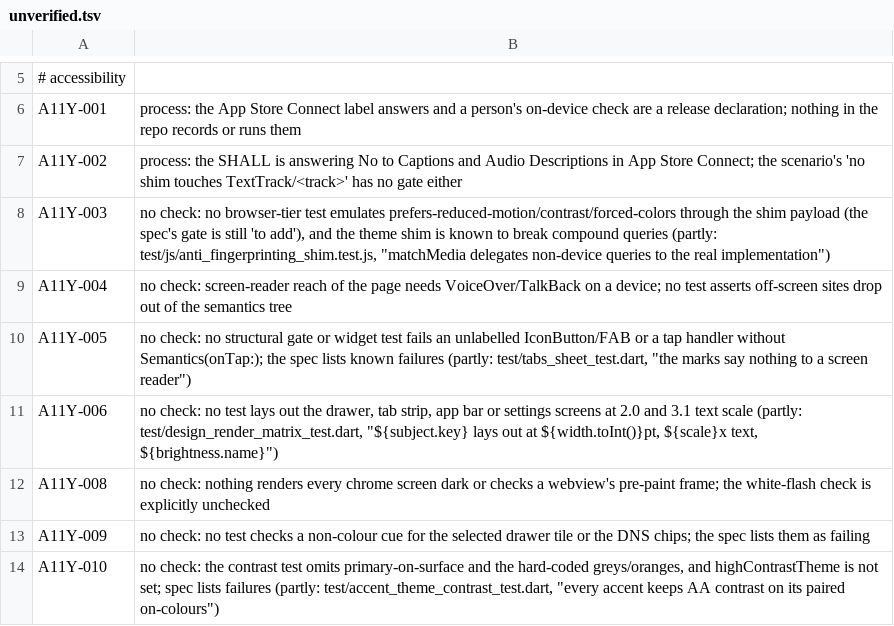
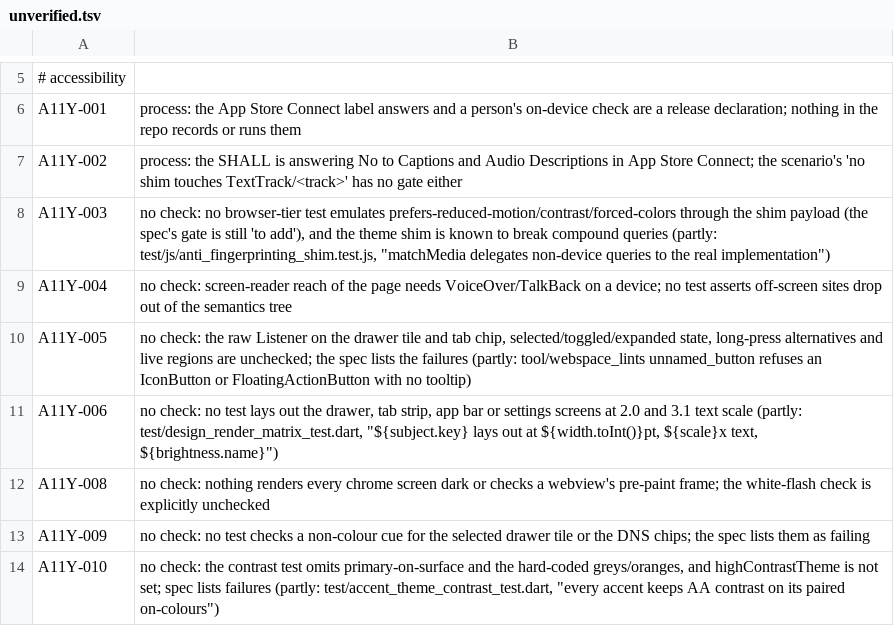
Before and after one commit to theoden8/webspace_app, a TSV file: openspec/unverified.tsv, drawn as a sheet; only a part is shown, gaps mark what is left out.

```diff
--- a/openspec/unverified.tsv
+++ b/openspec/unverified.tsv
@@ -9,3 +9,3 @@ A11Y-003	no check: no browser-tier test emulates prefers-reduced-motion/contrast
 A11Y-004	no check: screen-reader reach of the page needs VoiceOver/TalkBack on a device; no test asserts off-screen sites drop out of the semantics tree
-A11Y-005	no check: no structural gate or widget test fails an unlabelled IconButton/FAB or a tap handler without Semantics(onTap:); the spec lists known failures (partly: test/tabs_sheet_test.dart, "the marks say nothing to a screen reader")
+A11Y-005	no check: the raw Listener on the drawer tile and tab chip, selected/toggled/expanded state, long-press alternatives and live regions are unchecked; the spec lists the failures (partly: tool/webspace_lints unnamed_button refuses an IconButton or FloatingActionButton with no tooltip)
 A11Y-006	no check: no test lays out the drawer, tab strip, app bar or settings screens at 2.0 and 3.1 text scale (partly: test/design_render_matrix_test.dart, "${subject.key} lays out at ${width.toInt()}pt, ${scale}x text, ${brightness.name}")
```
Also changed, not shown: 17 other files.
